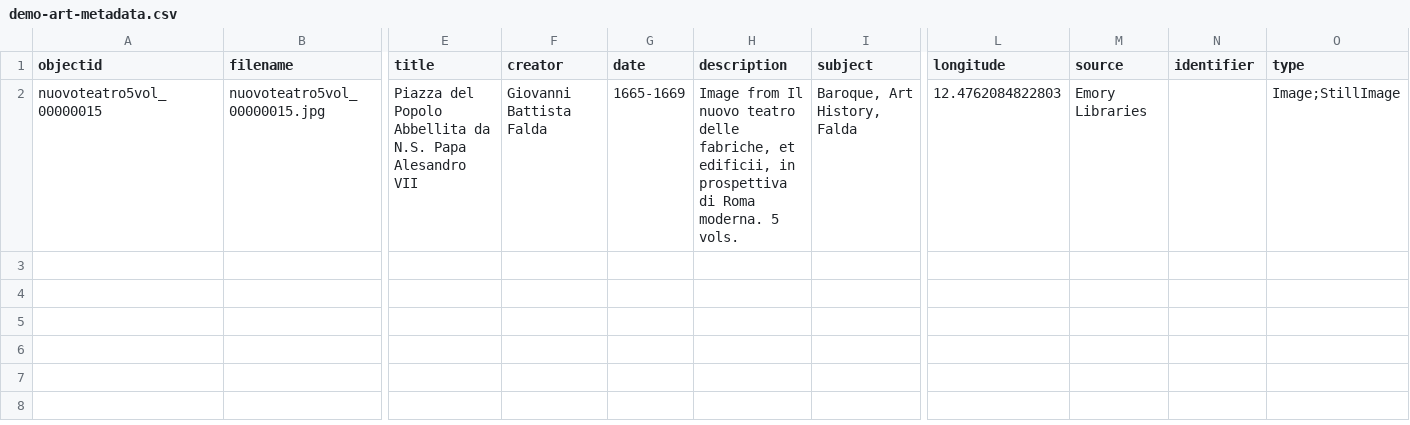
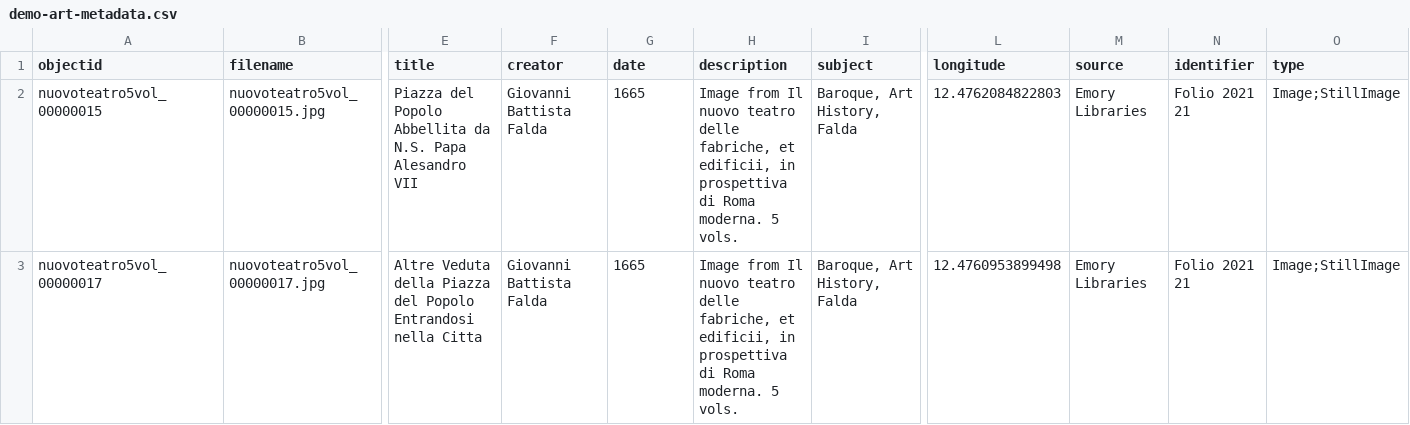
Before and after one commit to jcmundy/collectionbuilder-gh-test2, a CSV file: _data/demo-art-metadata.csv, drawn as a sheet; only a part is shown, gaps mark what is left out; rows hold the shown columns only; the diff names each change by its address in the sheet, - before the commit and + after, or states it on an @@ line.

Commit message:
Replace file

```diff
--- a/_data/demo-art-metadata.csv
+++ b/_data/demo-art-metadata.csv
-G2 (date): 1665-1669
+G2 (date): 1665
-N2 (identifier): (empty)
+N2 (identifier): Folio 2021 21
+row 3: nuovoteatro5vol_00000017 | nuovoteatro5vol_00000017.jpg | Altre Veduta della Piazza del Popolo Entrandosi nella Citta | Giovanni Battista Falda | 1665 | Image from Il nuovo teatro delle fabriche, et edificii, in prospettiva di Roma moderna. 5 vols. | Baroque, Art History, Falda | 12.4760953899498 | Emory Libraries | Folio 2021 21 | Image;StillImage
```
